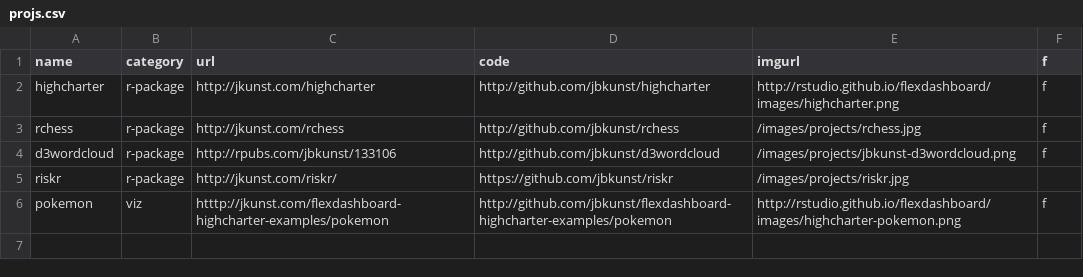
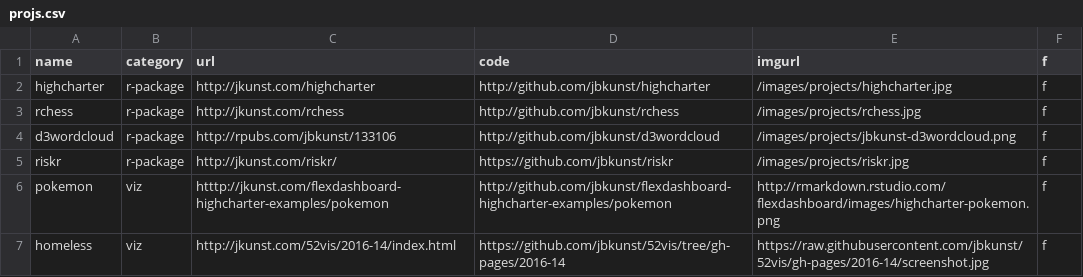
Before and after one commit to jbkunst/jbkunst.github.io2, a CSV file: _data/projs.csv, drawn as a sheet.

Commit message:
adding moar projs and ifx images

```diff
--- a/_data/projs.csv
+++ b/_data/projs.csv
@@ -1,6 +1,7 @@
 name,category,url,code,imgurl,f
-highcharter,r-package,http://jkunst.com/highcharter,http://github.com/jbkunst/highcharter,http://rstudio.github.io/flexdashboard/images/highcharter.png,f
+highcharter,r-package,http://jkunst.com/highcharter,http://github.com/jbkunst/highcharter,/images/projects/highcharter.jpg,f
 rchess,r-package,http://jkunst.com/rchess,http://github.com/jbkunst/rchess,/images/projects/rchess.jpg,f
 d3wordcloud,r-package,http://rpubs.com/jbkunst/133106,http://github.com/jbkunst/d3wordcloud,/images/projects/jbkunst-d3wordcloud.png,f
-riskr,r-package,http://jkunst.com/riskr/,https://github.com/jbkunst/riskr,/images/projects/riskr.jpg,
-pokemon,viz,htttp://jkunst.com/flexdashboard-highcharter-examples/pokemon,http://github.com/jbkunst/flexdashboard-highcharter-examples/pokemon,http://rstudio.github.io/flexdashboard/images/highcharter-pokemon.png,f
+riskr,r-package,http://jkunst.com/riskr/,https://github.com/jbkunst/riskr,/images/projects/riskr.jpg,f
+pokemon,viz,htttp://jkunst.com/flexdashboard-highcharter-examples/pokemon,http://github.com/jbkunst/flexdashboard-highcharter-examples/pokemon,http://rmarkdown.rstudio.com/flexdashboard/images/highcharter-pokemon.png,f
+homeless,viz,http://jkunst.com/52vis/2016-14/index.html,https://github.com/jbkunst/52vis/tree/gh-pages/2016-14,https://raw.githubusercontent.com/jbkunst/52vis/gh-pages/2016-14/screenshot.jpg,f
```
Also changed, not shown: 1 other file.
